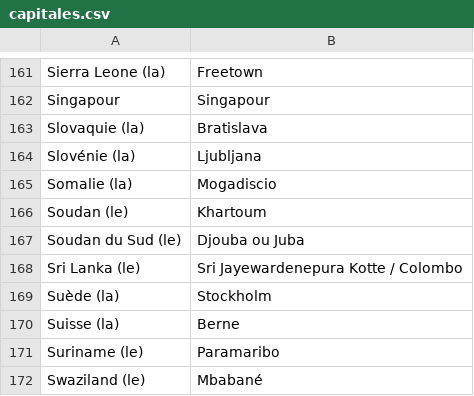
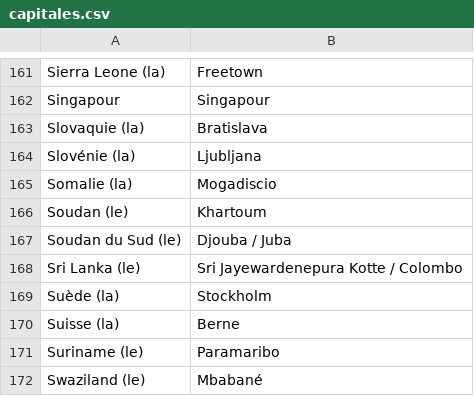
Before and after one commit to Laurysp-time/questions-capitales, a CSV file: capitales.csv, drawn as a sheet; only a part is shown, gaps mark what is left out.

```diff
--- a/capitales.csv
+++ b/capitales.csv
@@ -166,3 +166,3 @@ Somalie (la),Mogadiscio
 Soudan (le),Khartoum
-Soudan du Sud (le),Djouba ou Juba
+Soudan du Sud (le),Djouba / Juba
 Sri Lanka (le),Sri Jayewardenepura Kotte / Colombo
```
Also changed, not shown: 2 other files.
